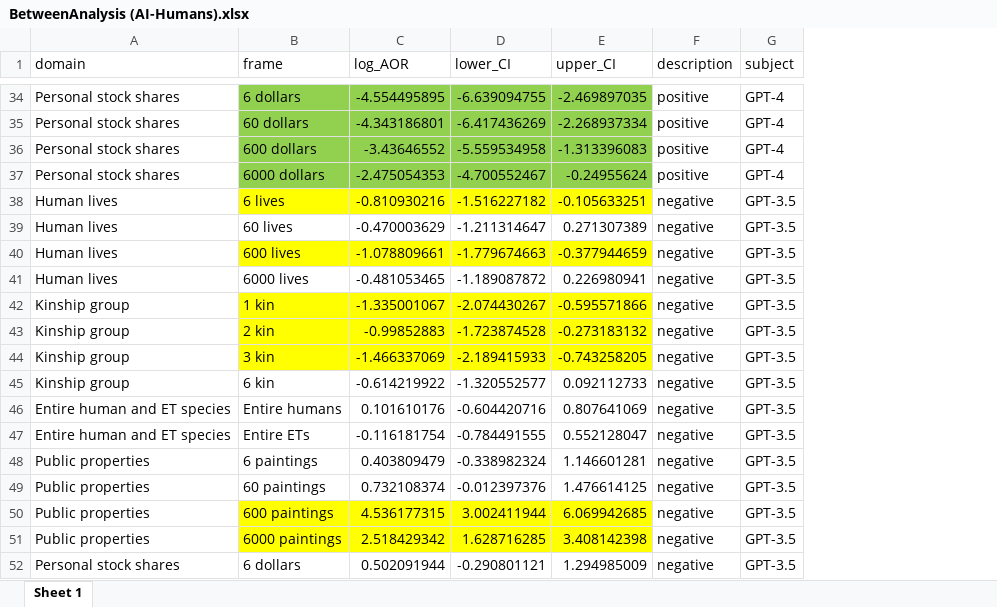
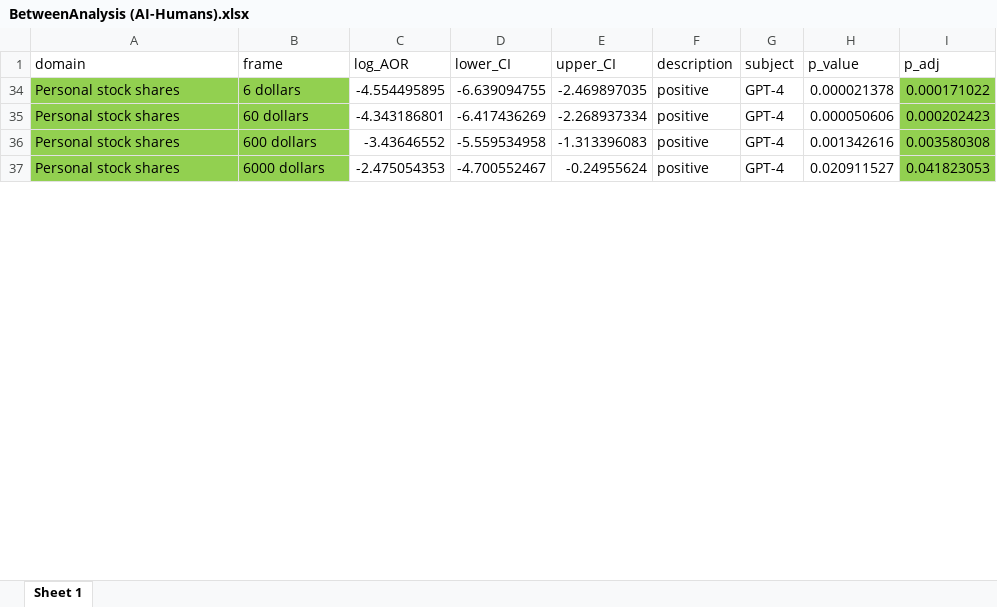
Before and after one commit to Cellphonexf/AI-Social-Decision-Making-Turing-Tests, an Excel workbook: Outputs_study1/BetweenAnalysis (AI-Humans).xlsx, sheet Sheet 1, drawn as a sheet; only a part is shown, gaps mark what is left out; values as stored, in another font and other column widths than the file's, no borders; removed rows and columns are numbered as before the commit, all else as after; the diff covers the shown part only; the diff names each change by its address in the sheet, - before the commit and + after, or states it on an @@ line.

```diff
--- a/Outputs_study1/BetweenAnalysis (AI-Humans).xlsx (sheet Sheet 1)
+++ b/Outputs_study1/BetweenAnalysis (AI-Humans).xlsx (sheet Sheet 1)
+column H (p_value), rows 34-37: 0.000021378 | 0.000050606 | 0.001342616 | 0.020911527
+column I (p_adj), rows 34-37: 0.000171022 | 0.000202423 | 0.003580308 | 0.041823053
-A34:A37 fill: none
+A34:A37 fill: #92D050
-C34:E37 fill: #92D050
+C34:E37 fill: none
-row 38: Human lives | 6 lives | -0.810930216 | -1.516227182 | -0.105633251 | negative | GPT-3.5
-row 39: Human lives | 60 lives | -0.470003629 | -1.211314647 | 0.271307389 | negative | GPT-3.5
-row 40: Human lives | 600 lives | -1.078809661 | -1.779674663 | -0.377944659 | negative | GPT-3.5
-row 41: Human lives | 6000 lives | -0.481053465 | -1.189087872 | 0.226980941 | negative | GPT-3.5
-row 42: Kinship group | 1 kin | -1.335001067 | -2.074430267 | -0.595571866 | negative | GPT-3.5
-row 43: Kinship group | 2 kin | -0.99852883 | -1.723874528 | -0.273183132 | negative | GPT-3.5
-row 44: Kinship group | 3 kin | -1.466337069 | -2.189415933 | -0.743258205 | negative | GPT-3.5
-row 45: Kinship group | 6 kin | -0.614219922 | -1.320552577 | 0.092112733 | negative | GPT-3.5
-row 46: Entire human and ET species | Entire humans | 0.101610176 | -0.604420716 | 0.807641069 | negative | GPT-3.5
-row 47: Entire human and ET species | Entire ETs | -0.116181754 | -0.784491555 | 0.552128047 | negative | GPT-3.5
-row 48: Public properties | 6 paintings | 0.403809479 | -0.338982324 | 1.146601281 | negative | GPT-3.5
-row 49: Public properties | 60 paintings | 0.732108374 | -0.012397376 | 1.476614125 | negative | GPT-3.5
-row 50: Public properties | 600 paintings | 4.536177315 | 3.002411944 | 6.069942685 | negative | GPT-3.5
-row 51: Public properties | 6000 paintings | 2.518429342 | 1.628716285 | 3.408142398 | negative | GPT-3.5
-row 52: Personal stock shares | 6 dollars | 0.502091944 | -0.290801121 | 1.294985009 | negative | GPT-3.5
```
Also changed, not shown: 69 removed rows and cell formats elsewhere in this sheet, hidden cells, Outputs_study1/BetweenAnalysis (GPT4-GPT3.5).xlsx, Outputs_study1/WithinAnalysis_GPT3.5.xlsx, 32 other files.
